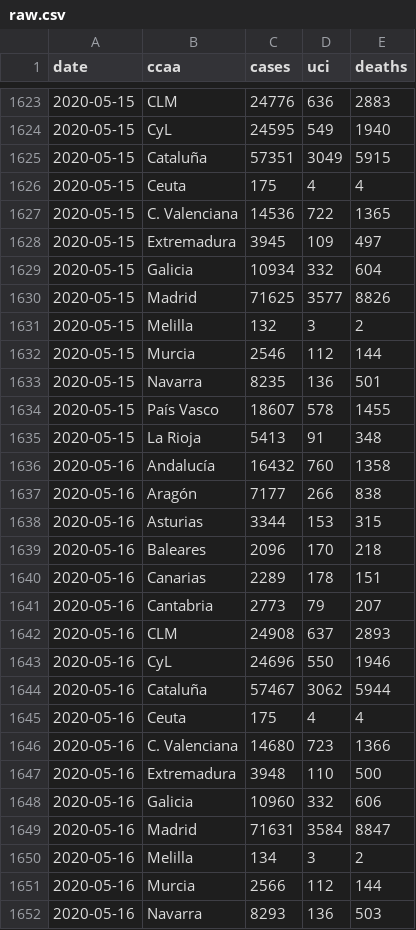
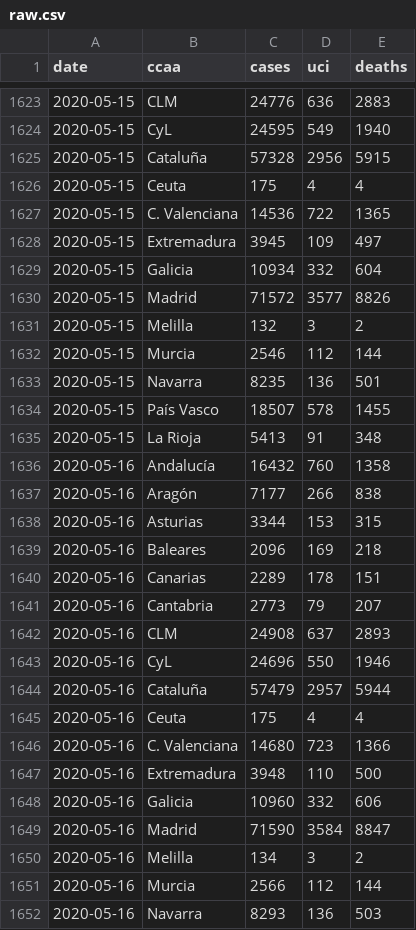
Before and after one commit to databrew/covid19, a CSV file: data-raw/isciii/raw.csv, drawn as a sheet; only a part is shown, gaps mark what is left out; the diff covers the shown part only.

```diff
--- a/data-raw/isciii/raw.csv
+++ b/data-raw/isciii/raw.csv
@@ -1624,3 +1624,3 @@ date,ccaa,cases,uci,deaths
 2020-05-15,CyL,24595,549,1940
-2020-05-15,Cataluña,57351,3049,5915
+2020-05-15,Cataluña,57328,2956,5915
 2020-05-15,Ceuta,175,4,4
@@ -1629,3 +1629,3 @@ date,ccaa,cases,uci,deaths
 2020-05-15,Galicia,10934,332,604
-2020-05-15,Madrid,71625,3577,8826
+2020-05-15,Madrid,71572,3577,8826
 2020-05-15,Melilla,132,3,2
@@ -1633,3 +1633,3 @@ date,ccaa,cases,uci,deaths
 2020-05-15,Navarra,8235,136,501
-2020-05-15,País Vasco,18607,578,1455
+2020-05-15,País Vasco,18507,578,1455
 2020-05-15,La Rioja,5413,91,348
@@ -1638,3 +1638,3 @@ date,ccaa,cases,uci,deaths
 2020-05-16,Asturias,3344,153,315
-2020-05-16,Baleares,2096,170,218
+2020-05-16,Baleares,2096,169,218
 2020-05-16,Canarias,2289,178,151
@@ -1643,3 +1643,3 @@ date,ccaa,cases,uci,deaths
 2020-05-16,CyL,24696,550,1946
-2020-05-16,Cataluña,57467,3062,5944
+2020-05-16,Cataluña,57479,2957,5944
 2020-05-16,Ceuta,175,4,4
@@ -1648,3 +1648,3 @@ date,ccaa,cases,uci,deaths
 2020-05-16,Galicia,10960,332,606
-2020-05-16,Madrid,71631,3584,8847
+2020-05-16,Madrid,71590,3584,8847
 2020-05-16,Melilla,134,3,2
```
Also changed, not shown: 19 added rows and 75 edited cells elsewhere in this file, data-raw/isglobal/ccaa_day.csv, data-raw/isglobal/isglobal.csv, 15 other files.
